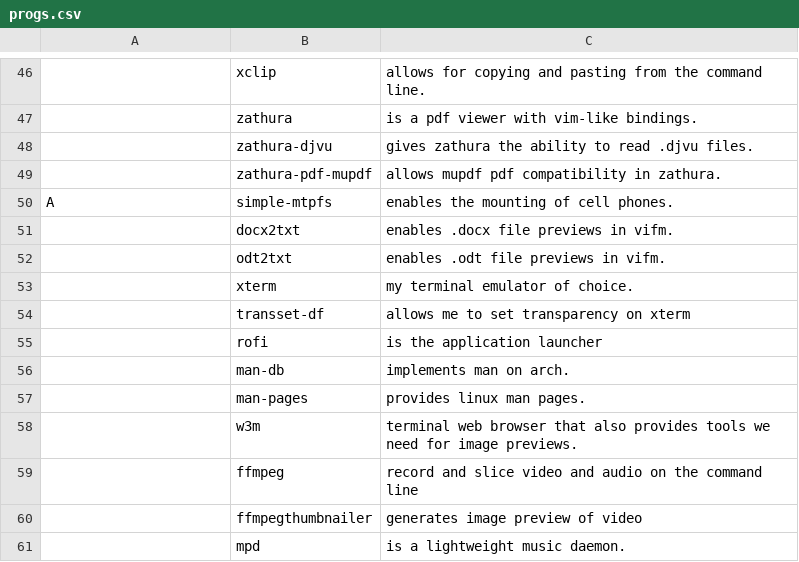
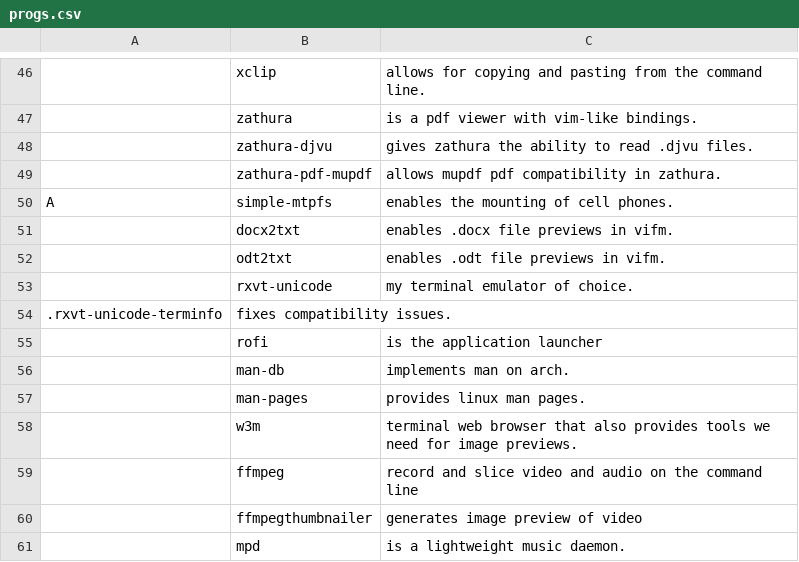
Before and after one commit to jimbarrett/LARBS, a CSV file: archi3/progs.csv, drawn as a sheet; only a part is shown, gaps mark what is left out.

Commit message:
change terminal

```diff
--- a/archi3/progs.csv
+++ b/archi3/progs.csv
@@ -52,4 +52,4 @@ A,simple-mtpfs,"enables the mounting of cell phones."
 ,odt2txt,"enables .odt file previews in vifm."
-,xterm,"my terminal emulator of choice."
-,transset-df,"allows me to set transparency on xterm"
+,rxvt-unicode,"my terminal emulator of choice."
+.rxvt-unicode-terminfo,"fixes compatibility issues."
 ,rofi,"is the application launcher"
```
